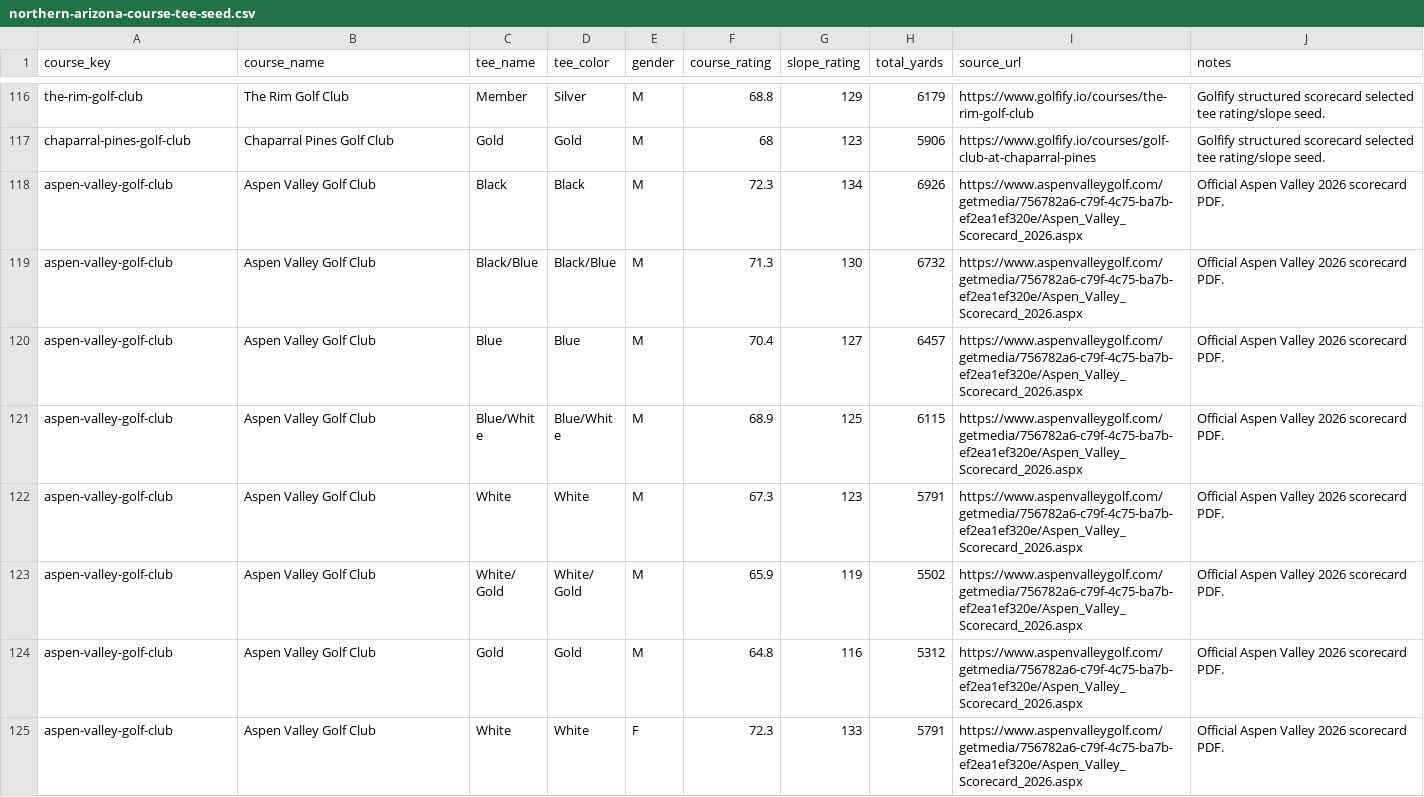
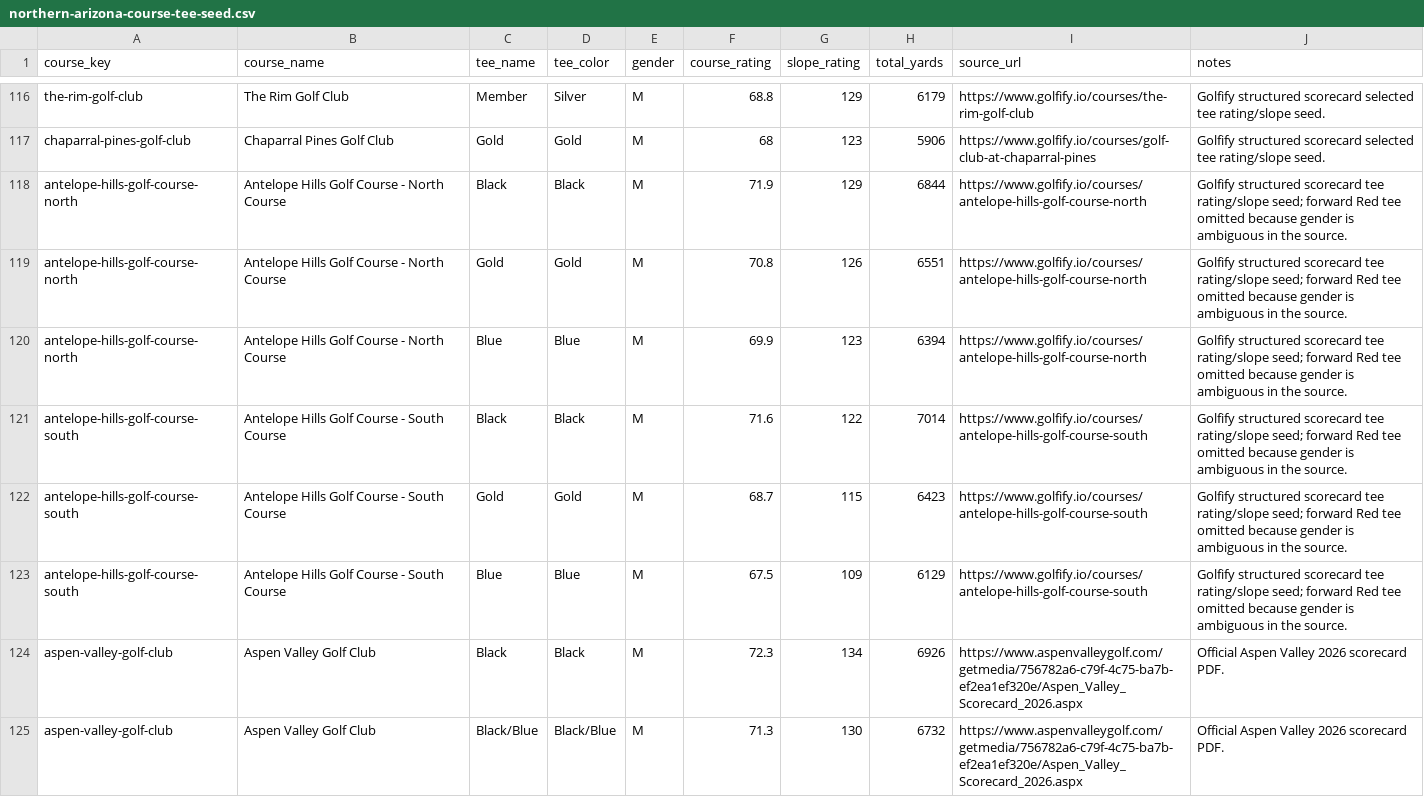
Before and after one commit to pcolton3/triple-down, a CSV file: data/northern-arizona-course-tee-seed.csv, drawn as a sheet; only a part is shown, gaps mark what is left out; the shorter side is filled out with more unchanged rows; the diff names each change by its address in the sheet, - before the commit and + after, or states it on an @@ line.

```diff
--- a/data/northern-arizona-course-tee-seed.csv
+++ b/data/northern-arizona-course-tee-seed.csv
+row 118: antelope-hills-golf-course-north | Antelope Hills Golf Course - North Course | Black | Black | M | 71.9 | 129 | 6844 | https://www.golfify.io/courses/antelope-hills-golf-course-north | Golfify structured scorecard tee rating/slope seed; forward Red tee omitted because gender is ambiguous in the source.
+row 119: antelope-hills-golf-course-north | Antelope Hills Golf Course - North Course | Gold | Gold | M | 70.8 | 126 | 6551 | https://www.golfify.io/courses/antelope-hills-golf-course-north | Golfify structured scorecard tee rating/slope seed; forward Red tee omitted because gender is ambiguous in the source.
+row 120: antelope-hills-golf-course-north | Antelope Hills Golf Course - North Course | Blue | Blue | M | 69.9 | 123 | 6394 | https://www.golfify.io/courses/antelope-hills-golf-course-north | Golfify structured scorecard tee rating/slope seed; forward Red tee omitted because gender is ambiguous in the source.
+row 121: antelope-hills-golf-course-south | Antelope Hills Golf Course - South Course | Black | Black | M | 71.6 | 122 | 7014 | https://www.golfify.io/courses/antelope-hills-golf-course-south | Golfify structured scorecard tee rating/slope seed; forward Red tee omitted because gender is ambiguous in the source.
+row 122: antelope-hills-golf-course-south | Antelope Hills Golf Course - South Course | Gold | Gold | M | 68.7 | 115 | 6423 | https://www.golfify.io/courses/antelope-hills-golf-course-south | Golfify structured scorecard tee rating/slope seed; forward Red tee omitted because gender is ambiguous in the source.
+row 123: antelope-hills-golf-course-south | Antelope Hills Golf Course - South Course | Blue | Blue | M | 67.5 | 109 | 6129 | https://www.golfify.io/courses/antelope-hills-golf-course-south | Golfify structured scorecard tee rating/slope seed; forward Red tee omitted because gender is ambiguous in the source.
```
Also changed, not shown: data/northern-arizona-course-seed.csv, data/northern-arizona-course-targets.csv, 26 other files.
